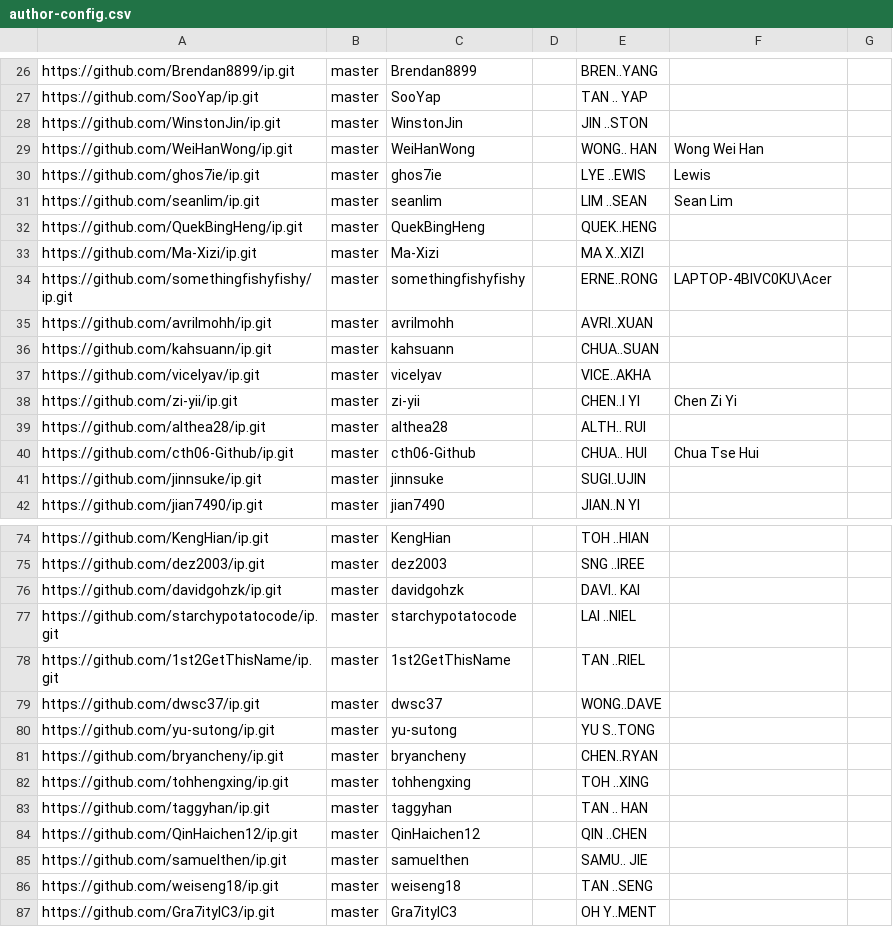
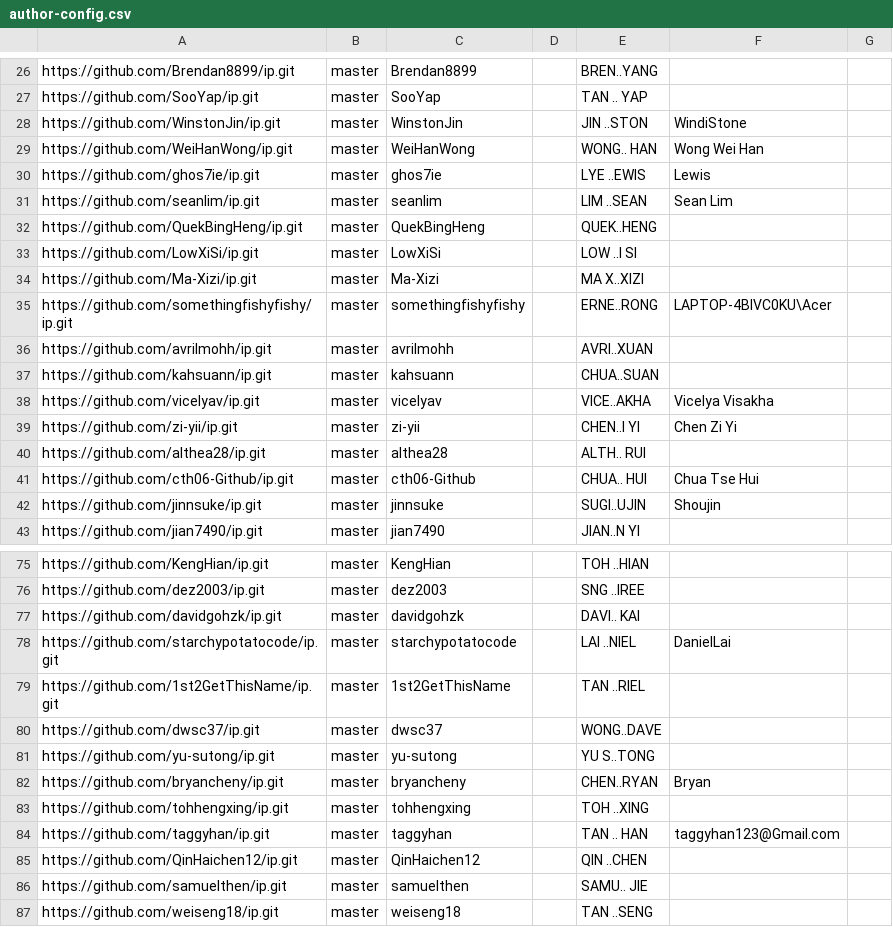
Before and after one commit to nus-cs2103-AY2425S1/ip-dashboard, a CSV file: configs/author-config.csv, drawn as a sheet; only a part is shown, gaps mark what is left out; the shorter side is filled out with more unchanged rows; the diff covers the shown part only.

```diff
--- a/configs/author-config.csv
+++ b/configs/author-config.csv
@@ -27,3 +27,3 @@ https://github.com/Brendan8899/ip.git,master,Brendan8899,,BREN..YANG,,
 https://github.com/SooYap/ip.git,master,SooYap,,TAN .. YAP,,
-https://github.com/WinstonJin/ip.git,master,WinstonJin,,JIN ..STON,,
+https://github.com/WinstonJin/ip.git,master,WinstonJin,,JIN ..STON,WindiStone,
 https://github.com/WeiHanWong/ip.git,master,WeiHanWong,,WONG.. HAN,Wong Wei Han,
@@ -32,2 +32,3 @@ https://github.com/seanlim/ip.git,master,seanlim,,LIM ..SEAN,Sean Lim,
 https://github.com/QuekBingHeng/ip.git,master,QuekBingHeng,,QUEK..HENG,,
+https://github.com/LowXiSi/ip.git,master,LowXiSi,,LOW ..I SI,,
 https://github.com/Ma-Xizi/ip.git,master,Ma-Xizi,,MA X..XIZI,,
@@ -36,3 +37,3 @@ https://github.com/avrilmohh/ip.git,master,avrilmohh,,AVRI..XUAN,,
 https://github.com/kahsuann/ip.git,master,kahsuann,,CHUA..SUAN,,
-https://github.com/vicelyav/ip.git,master,vicelyav,,VICE..AKHA,,
+https://github.com/vicelyav/ip.git,master,vicelyav,,VICE..AKHA,Vicelya Visakha,
 https://github.com/zi-yii/ip.git,master,zi-yii,,CHEN..I YI,Chen Zi Yi,
@@ -40,3 +41,3 @@ https://github.com/althea28/ip.git,master,althea28,,ALTH.. RUI,,
 https://github.com/cth06-Github/ip.git,master,cth06-Github,,CHUA.. HUI,Chua Tse Hui,
-https://github.com/jinnsuke/ip.git,master,jinnsuke,,SUGI..UJIN,,
+https://github.com/jinnsuke/ip.git,master,jinnsuke,,SUGI..UJIN,Shoujin,
 https://github.com/jian7490/ip.git,master,jian7490,,JIAN..N YI,,
@@ -76,3 +77,3 @@ https://github.com/dez2003/ip.git,master,dez2003,,SNG ..IREE,,
 https://github.com/davidgohzk/ip.git,master,davidgohzk,,DAVI.. KAI,,
-https://github.com/starchypotatocode/ip.git,master,starchypotatocode,,LAI ..NIEL,,
+https://github.com/starchypotatocode/ip.git,master,starchypotatocode,,LAI ..NIEL,DanielLai,
 https://github.com/1st2GetThisName/ip.git,master,1st2GetThisName,,TAN ..RIEL,,
@@ -80,5 +81,5 @@ https://github.com/dwsc37/ip.git,master,dwsc37,,WONG..DAVE,,
 https://github.com/yu-sutong/ip.git,master,yu-sutong,,YU S..TONG,,
-https://github.com/bryancheny/ip.git,master,bryancheny,,CHEN..RYAN,,
+https://github.com/bryancheny/ip.git,master,bryancheny,,CHEN..RYAN,Bryan,
 https://github.com/tohhengxing/ip.git,master,tohhengxing,,TOH ..XING,,
-https://github.com/taggyhan/ip.git,master,taggyhan,,TAN .. HAN,,
+https://github.com/taggyhan/ip.git,master,taggyhan,,TAN .. HAN,taggyhan123@Gmail.com,
 https://github.com/QinHaichen12/ip.git,master,QinHaichen12,,QIN ..CHEN,,
```
Also changed, not shown: 21 edited cells elsewhere in this file, configs/repo-config.csv.
